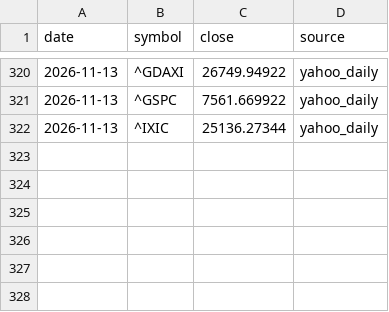
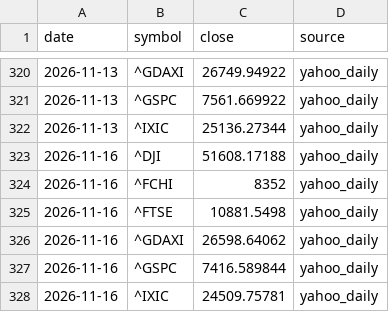
Before and after one commit to DylanWang95/StkReport_GB, a CSV file: data/historical_closes.csv, drawn as a sheet; only a part is shown, gaps mark what is left out.

```diff
--- a/data/historical_closes.csv
+++ b/data/historical_closes.csv
@@ -322 +322,7 @@ date,symbol,close,source
 2026-11-13,^IXIC,25136.27344,yahoo_daily
+2026-11-16,^DJI,51608.17188,yahoo_daily
+2026-11-16,^FCHI,8352,yahoo_daily
+2026-11-16,^FTSE,10881.5498,yahoo_daily
+2026-11-16,^GDAXI,26598.64062,yahoo_daily
+2026-11-16,^GSPC,7416.589844,yahoo_daily
+2026-11-16,^IXIC,24509.75781,yahoo_daily
```
